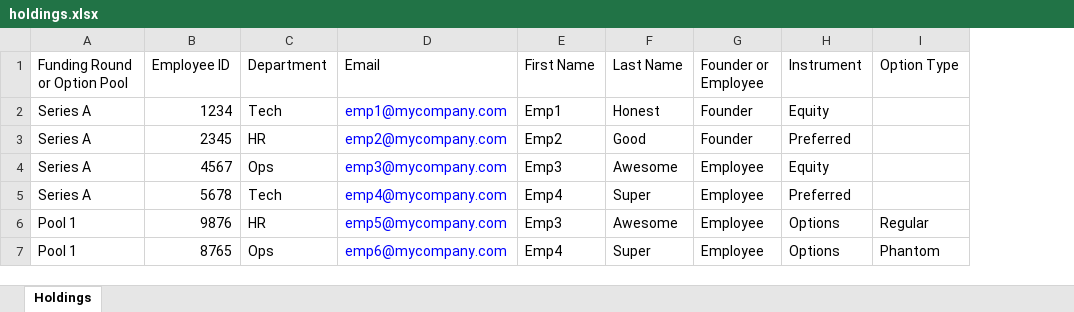
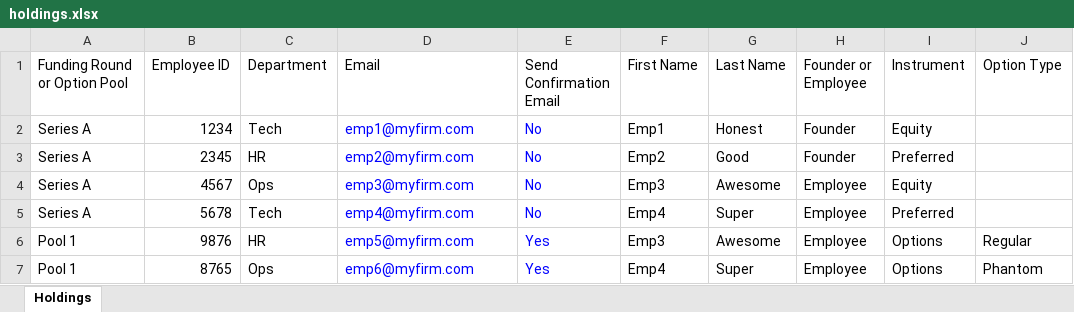
Before and after one commit to sampadadiwan/IRM, an Excel workbook: public/sample_uploads/holdings.xlsx, sheet Holdings, drawn as a sheet; only a part is shown; values as stored, in another font and other column widths than the file's, no borders; the diff names each change by its address in the sheet, - before the commit and + after, or states it on an @@ line.

Commit message:
Holding upload, does not create user verification email

```diff
--- a/public/sample_uploads/holdings.xlsx (sheet Holdings)
+++ b/public/sample_uploads/holdings.xlsx (sheet Holdings)
+column E (Send Confirmation Email), rows 2-7: No | No | No | No | Yes | Yes
-D2 (Email): emp1@mycompany.com
+D2 (Email): emp1@myfirm.com
-D3 (Email): emp2@mycompany.com
+D3 (Email): emp2@myfirm.com
-D4 (Email): emp3@mycompany.com
+D4 (Email): emp3@myfirm.com
-D5 (Email): emp4@mycompany.com
+D5 (Email): emp4@myfirm.com
-D6 (Email): emp5@mycompany.com
+D6 (Email): emp5@myfirm.com
-D7 (Email): emp6@mycompany.com
+D7 (Email): emp6@myfirm.com
```
Also changed, not shown: 1 other file.
